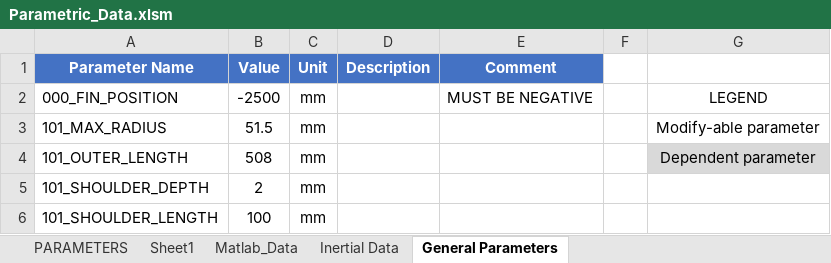
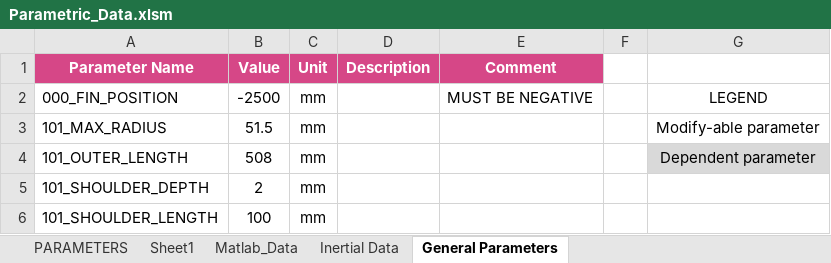
Before and after one commit to spaceconcordia/rocketry-performance, an Excel workbook: data/Parametric_Data.xlsm, sheet General Parameters, drawn as a sheet; only a part is shown; values as stored, in another font and other column widths than the file's, no borders; the diff names each change by its address in the sheet, - before the commit and + after, or states it on an @@ line.

```diff
--- a/data/Parametric_Data.xlsm (sheet General Parameters)
+++ b/data/Parametric_Data.xlsm (sheet General Parameters)
-A1:E1 fill: #4472C4
+A1:E1 fill: #D64787
```
Also changed, not shown: sheet Matlab_Data, formulas that keep their value, charts or pictures, 8 other files.
